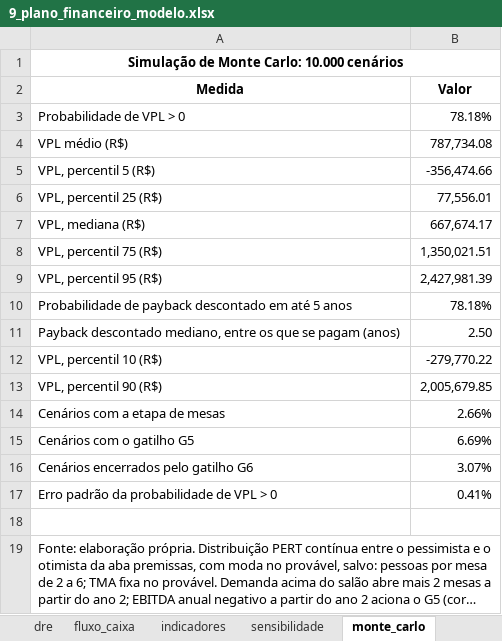
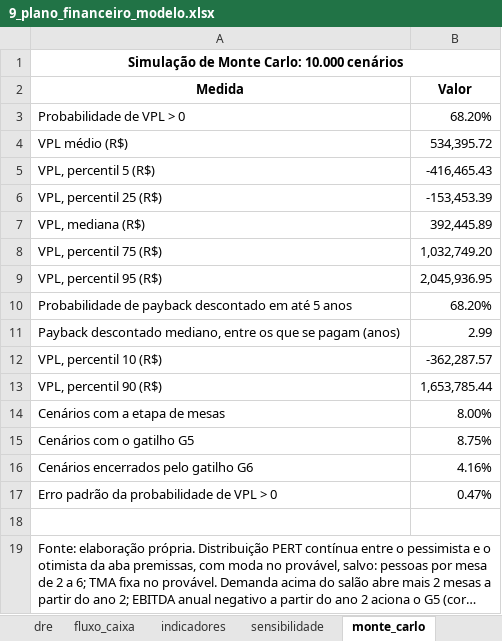
Before and after one commit to eusouopeu/luderia-tcc, an Excel workbook: textos/capitulos/9_plano_financeiro_modelo.xlsx, sheet monte_carlo, drawn as a sheet; long unchanged cells end in …; values as stored, in another font and other column widths than the file's, no borders; the diff names each change by its address in the sheet, - before the commit and + after, or states it on an @@ line.

```diff
--- a/textos/capitulos/9_plano_financeiro_modelo.xlsx (sheet monte_carlo)
+++ b/textos/capitulos/9_plano_financeiro_modelo.xlsx (sheet monte_carlo)
-B3 (Valor): 78.18%
+B3 (Valor): 68.20%
-B4 (Valor): 787,734.08
+B4 (Valor): 534,395.72
-B5 (Valor): -356,474.66
+B5 (Valor): -416,465.43
-B6 (Valor): 77,556.01
+B6 (Valor): -153,453.39
-B7 (Valor): 667,674.17
+B7 (Valor): 392,445.89
-B8 (Valor): 1,350,021.51
+B8 (Valor): 1,032,749.20
-B9 (Valor): 2,427,981.39
+B9 (Valor): 2,045,936.95
-B10 (Valor): 78.18%
+B10 (Valor): 68.20%
-B11 (Valor): 2.50
+B11 (Valor): 2.99
-B12 (Valor): -279,770.22
+B12 (Valor): -362,287.57
-B13 (Valor): 2,005,679.85
+B13 (Valor): 1,653,785.44
-B14 (Valor): 2.66%
+B14 (Valor): 8.00%
-B15 (Valor): 6.69%
+B15 (Valor): 8.75%
-B16 (Valor): 3.07%
+B16 (Valor): 4.16%
-B17 (Valor): 0.41%
+B17 (Valor): 0.47%
```
Also changed, not shown: sheet sensibilidade, sheet pessoal, sheet premissas, sheet checagens, 22 other files.
